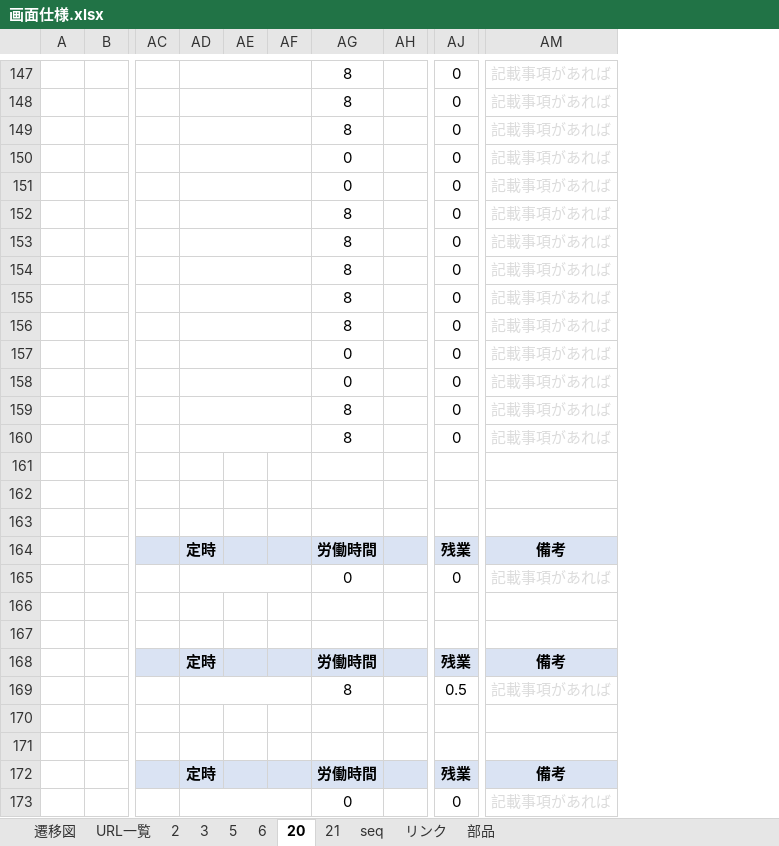
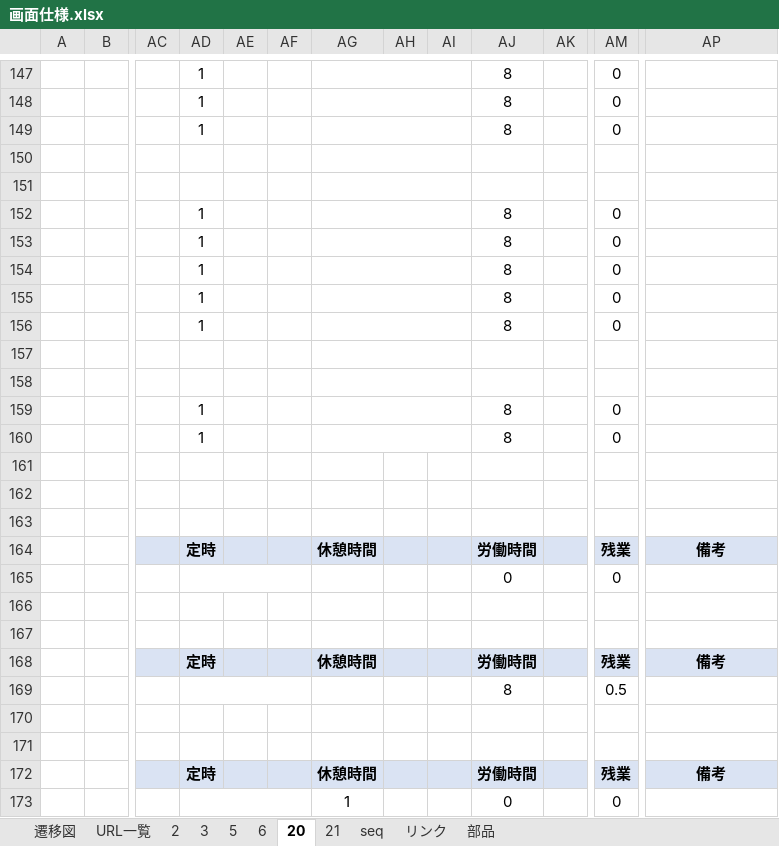
Before and after one commit to kohei-okazaki/project, an Excel workbook: docs/画面仕様.xlsx, sheet 20, drawn as a sheet; only a part is shown, gaps mark what is left out; values as stored, in another font and other column widths than the file's, no borders; charts and pictures not drawn; removed rows and columns are numbered as before the commit, all else as after; the diff covers the shown part only; the diff names each change by its address in the sheet, - before the commit and + after, or states it on an @@ line.

```diff
--- a/docs/画面仕様.xlsx (sheet 20)
+++ b/docs/画面仕様.xlsx (sheet 20)
+column AG, rows 164-173: 休憩時間 |  |  |  | 休憩時間 |  |  |  | 休憩時間 | 1
+column AH, empty
+column AI, empty
-AD147:AD149: (empty)
+AD147:AD149: 1
-AD147:AF147 merged
-AP147:AP160 text colour: #DBDBDB
+AP147:AP160 text colour: #FFFFFF
-AD148:AF148 merged
-AD149:AF149 merged
-AD150:AF150 merged
-AJ150:AJ151: 0
+AJ150:AJ151: (empty)
-AM150:AM151: 0
+AM150:AM151: (empty)
-AD151:AF151 merged
-AD152:AD156: (empty)
+AD152:AD156: 1
-AD152:AF152 merged
-AD153:AF153 merged
-AD154:AF154 merged
-AD155:AF155 merged
-AD156:AF156 merged
-AD157:AF157 merged
-AJ157:AJ158: 0
+AJ157:AJ158: (empty)
-AM157:AM158: 0
+AM157:AM158: (empty)
-AD158:AF158 merged
-AD159:AD160: (empty)
+AD159:AD160: 1
-AD159:AF159 merged
-AD160:AF160 merged
-AP165 text colour: #DBDBDB
+AP165 text colour: #FFFFFF
-AP169 text colour: #DBDBDB
+AP169 text colour: #FFFFFF
-AP173 text colour: #DBDBDB
+AP173 text colour: #FFFFFF
```
Also changed, not shown: 26 edited cells, cell formats and merged cells elsewhere in this sheet, charts or pictures, docs/テーブル仕様.xlsx, 4 other files.
